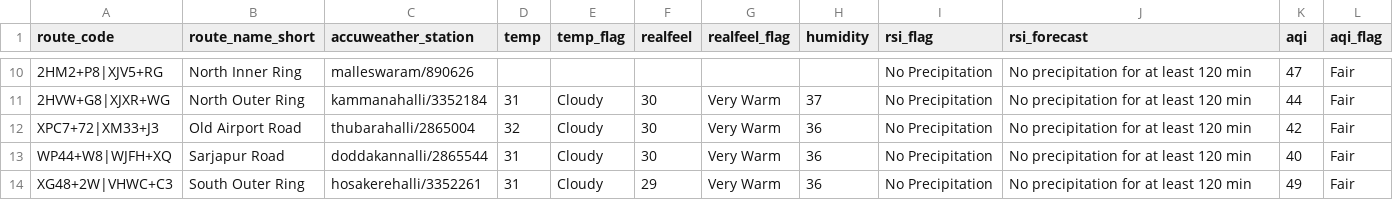
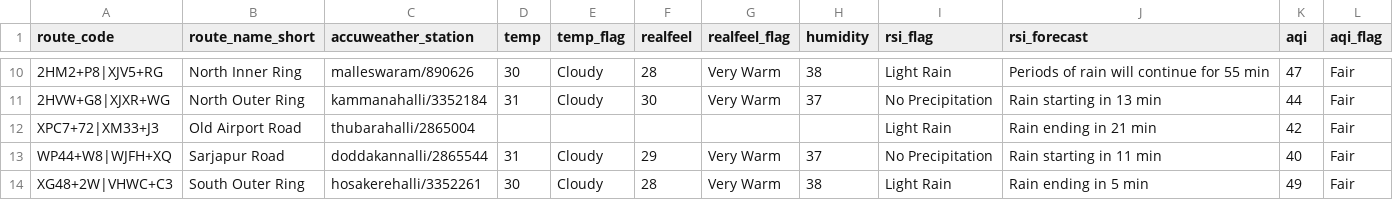
Before and after one commit to thecont1/blr-traffic-monitor, a CSV file: data/csv-weather-snapshot.csv, drawn as a sheet; only a part is shown, gaps mark what is left out; the diff covers the shown part only; the diff names each change by its address in the sheet, - before the commit and + after, or states it on an @@ line.

```diff
--- a/data/csv-weather-snapshot.csv
+++ b/data/csv-weather-snapshot.csv
-D10 (temp): (empty)
+D10 (temp): 30
-E10 (temp_flag): (empty)
+E10 (temp_flag): Cloudy
-F10 (realfeel): (empty)
+F10 (realfeel): 28
-G10 (realfeel_flag): (empty)
+G10 (realfeel_flag): Very Warm
-H10 (humidity): (empty)
+H10 (humidity): 38
-I10 (rsi_flag): No Precipitation
+I10 (rsi_flag): Light Rain
-J10 (rsi_forecast): No precipitation for at least 120 min
+J10 (rsi_forecast): Periods of rain will continue for 55 min
-J11 (rsi_forecast): No precipitation for at least 120 min
+J11 (rsi_forecast): Rain starting in 13 min
-D12 (temp): 32
+D12 (temp): (empty)
-E12 (temp_flag): Cloudy
+E12 (temp_flag): (empty)
-F12 (realfeel): 30
+F12 (realfeel): (empty)
-G12 (realfeel_flag): Very Warm
+G12 (realfeel_flag): (empty)
-H12 (humidity): 36
+H12 (humidity): (empty)
-I12 (rsi_flag): No Precipitation
+I12 (rsi_flag): Light Rain
-J12 (rsi_forecast): No precipitation for at least 120 min
+J12 (rsi_forecast): Rain ending in 21 min
-F13 (realfeel): 30
+F13 (realfeel): 29
-H13 (humidity): 36
+H13 (humidity): 37
-J13 (rsi_forecast): No precipitation for at least 120 min
+J13 (rsi_forecast): Rain starting in 11 min
-D14 (temp): 31
+D14 (temp): 30
-F14 (realfeel): 29
+F14 (realfeel): 28
-H14 (humidity): 36
+H14 (humidity): 38
-I14 (rsi_flag): No Precipitation
+I14 (rsi_flag): Light Rain
-J14 (rsi_forecast): No precipitation for at least 120 min
+J14 (rsi_forecast): Rain ending in 5 min
```
Also changed, not shown: 29 edited cells elsewhere in this file, 1 other file.
